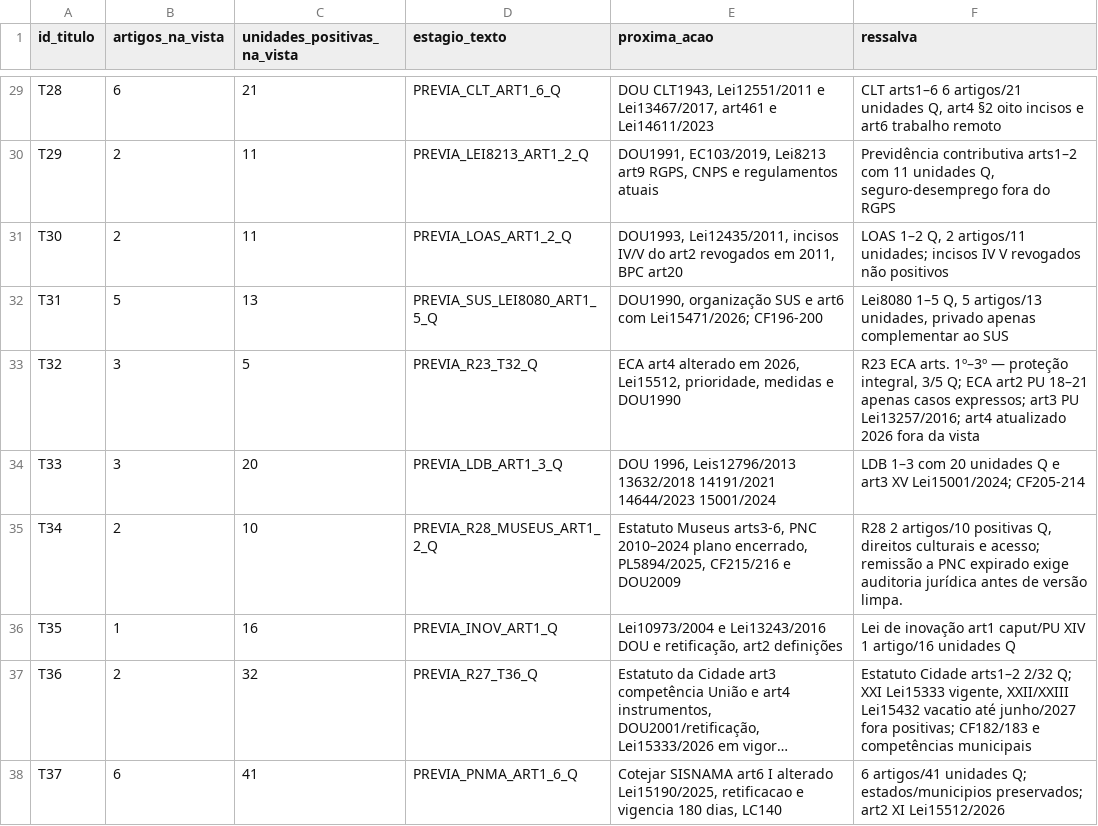
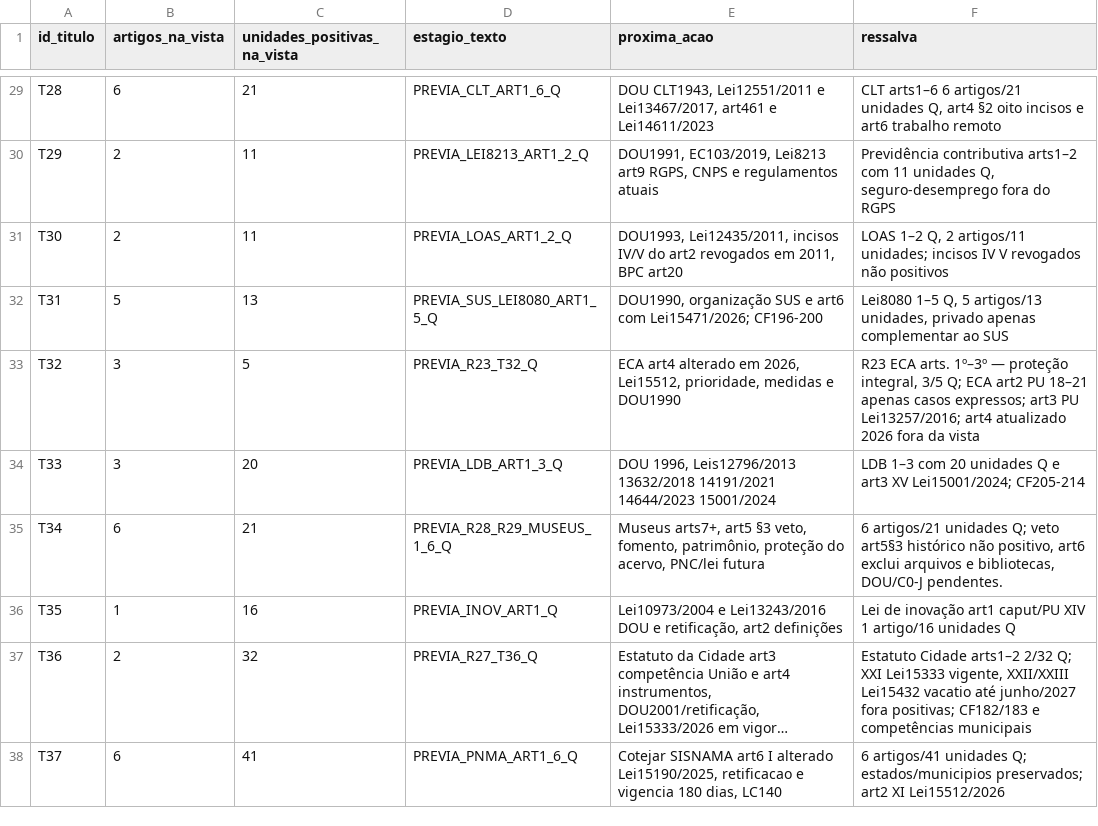
Before and after one commit to raphaelpetta/codigo-legislacao-federal, a CSV file: central/QUADRO_PRODUTO.csv, drawn as a sheet; only a part is shown, gaps mark what is left out; long unchanged cells end in ….

```diff
--- a/central/QUADRO_PRODUTO.csv
+++ b/central/QUADRO_PRODUTO.csv
@@ -34,3 +34,3 @@ id_titulo,artigos_na_vista,unidades_positivas_na_vista,estagio_texto,proxima_aca
 "T33","3","20","PREVIA_LDB_ART1_3_Q","DOU 1996, Leis12796/2013 13632/2018 14191/2021 14644/2023 15001/2024","LDB 1–3 com 20 unidades Q e art3 XV Lei15001/2024; CF205-214"
-"T34","2","10","PREVIA_R28_MUSEUS_ART1_2_Q","Estatuto Museus arts3-6, PNC 2010–2024 plano encerrado, PL5894/2025, CF215/216 e DOU2009","R28 2 artigos/10 positivas Q, direitos culturais e acesso; remissão a PNC expirado exige auditoria jurídica antes de versão limpa."
+"T34","6","21","PREVIA_R28_R29_MUSEUS_1_6_Q","Museus arts7+, art5 §3 veto, fomento, patrimônio, proteção do acervo, PNC/lei futura","6 artigos/21 unidades Q; veto art5§3 histórico não positivo, art6 exclui arquivos e bibliotecas, DOU/C0-J pendentes."
 "T35","1","16","PREVIA_INOV_ART1_Q","Lei10973/2004 e Lei13243/2016 DOU e retificação, art2 definições","Lei de inovação art1 caput/PU XIV 1 artigo/16 unidades Q"
```
Also changed, not shown: central/01_MATRIZ_AUDITORIA_48_TITULOS_20261015.csv, central/FILA_TRABALHO.csv, 8 other files.
